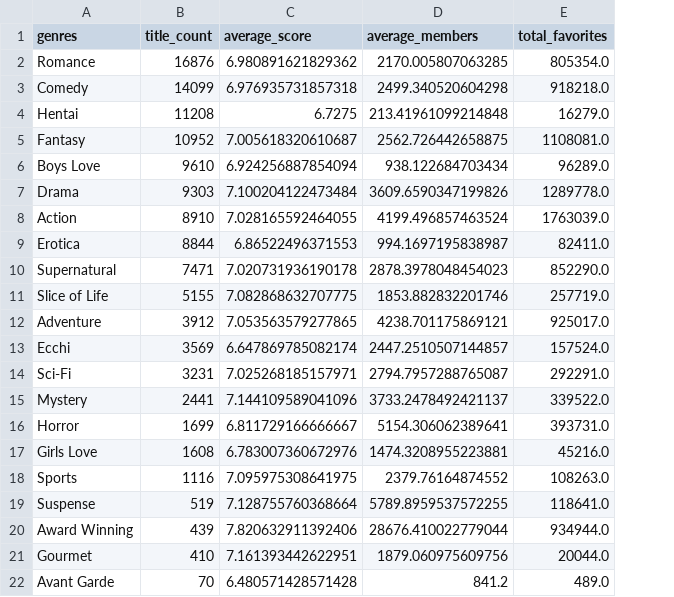
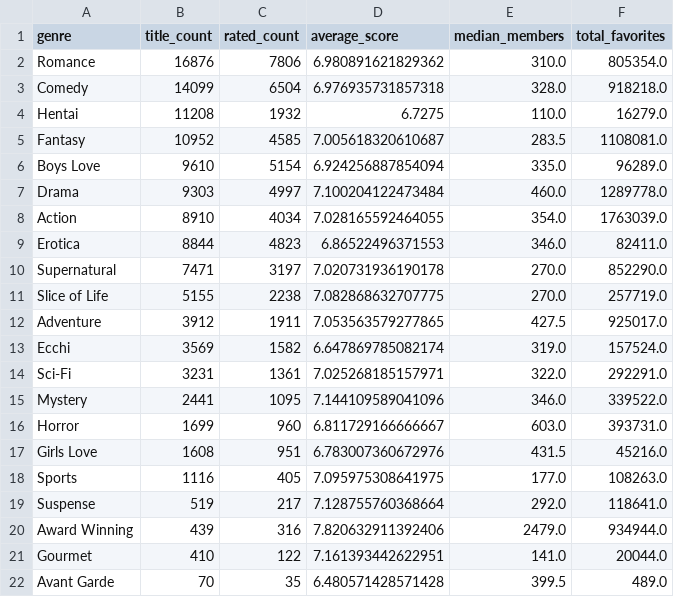
Before and after one commit to focusedaf/Ember, a CSV file: analysis/outputs/genre_summary.csv, drawn as a sheet; removed rows and columns are numbered as before the commit, all else as after; the diff names each change by its address in the sheet, - before the commit and + after, or states it on an @@ line.

```diff
--- a/analysis/outputs/genre_summary.csv
+++ b/analysis/outputs/genre_summary.csv
+column C (rated_count), rows 2-22: 7806 | 6504 | 1932 | 4585 | 5154 | 4997 | 4034 | 4823 | 3197 | 2238 | 1911 | 1582 | 1361 | 1095 | 960 | 951 | 405 | 217 | 316 | 122 | 35
-column D (average_members), rows 2-22: 2170.005807063285 | 2499.340520604298 | 213.41961099214848 | 2562.726442658875 | 938.122684703434 | 3609.6590347199826 | 4199.496857463524 | 994.1697195838987 | 2878.3978048454023 | 1853.882832201746 | 4238.701175869121 | 2447.2510507144857 | 2794.7957288765087 | 3733.2478492421137 | 5154.306062389641 | 1474.3208955223881 | 2379.76164874552 | 5789.8959537572255 | 28676.410022779044 | 1879.060975609756 | 841.2
+column E (median_members), rows 2-22: 310.0 | 328.0 | 110.0 | 283.5 | 335.0 | 460.0 | 354.0 | 346.0 | 270.0 | 270.0 | 427.5 | 319.0 | 322.0 | 346.0 | 603.0 | 431.5 | 177.0 | 292.0 | 2479.0 | 141.0 | 399.5
-A1: genres
+A1: genre
```
Also changed, not shown: analysis/outputs/creator_summary.csv, analysis/outputs/format_summary.csv, 35 other files.
